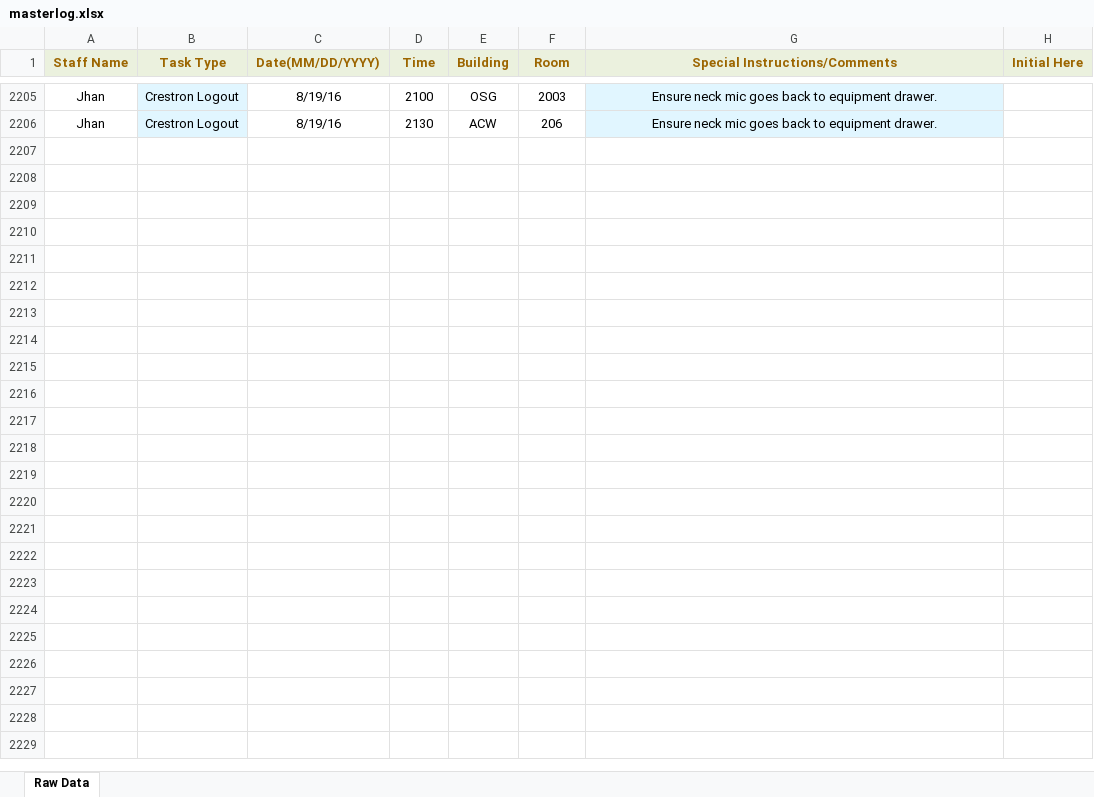
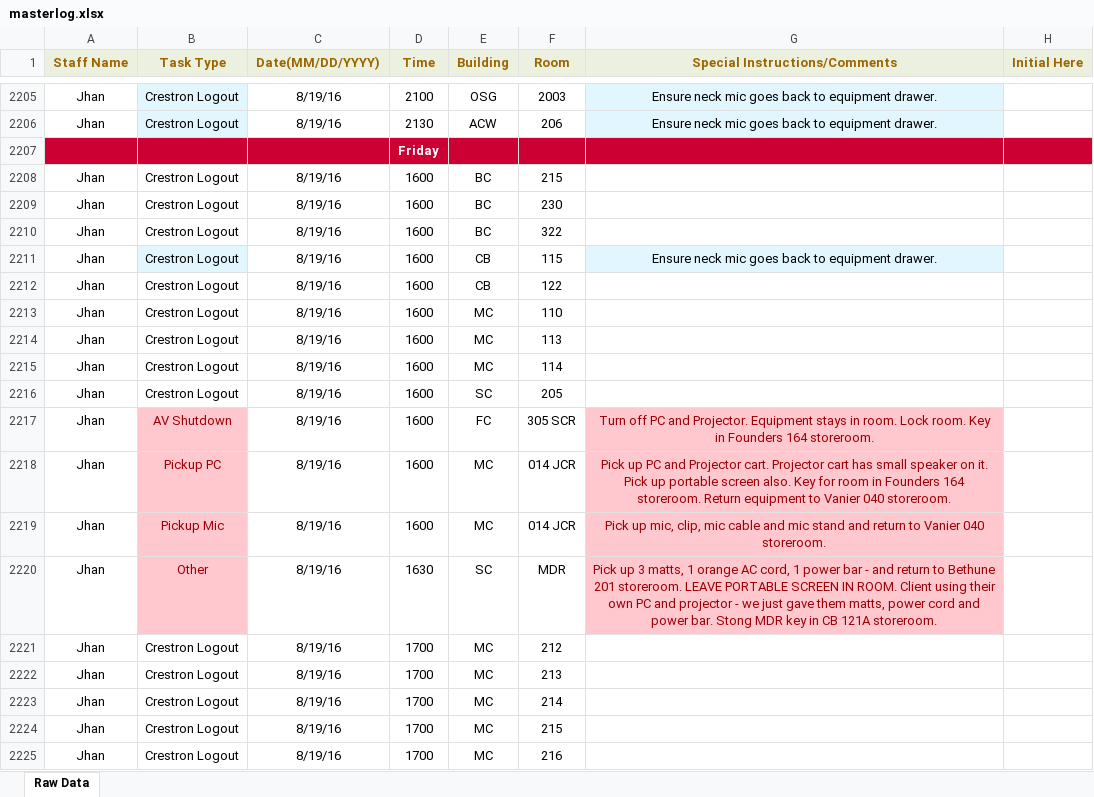
Before and after one commit to jhanperera/ClassOpsLogCreator, an Excel workbook: CLASSOPS/masterlog.xlsx, sheet Raw Data, drawn as a sheet; only a part is shown, gaps mark what is left out; values as stored, in another font and other column widths than the file's, no borders; the diff covers the shown part only; the diff names each change by its address in the sheet, - before the commit and + after, or states it on an @@ line.

```diff
--- a/CLASSOPS/masterlog.xlsx (sheet Raw Data)
+++ b/CLASSOPS/masterlog.xlsx (sheet Raw Data)
+row 2207:  |  |  | Friday
+row 2208: Jhan | Crestron Logout | 8/19/16 | 1600 | BC | 215
+row 2209: Jhan | Crestron Logout | 8/19/16 | 1600 | BC | 230
+row 2210: Jhan | Crestron Logout | 8/19/16 | 1600 | BC | 322
+row 2211: Jhan | Crestron Logout | 8/19/16 | 1600 | CB | 115 | Ensure neck mic goes back to equipment drawer.
+row 2212: Jhan | Crestron Logout | 8/19/16 | 1600 | CB | 122
+row 2213: Jhan | Crestron Logout | 8/19/16 | 1600 | MC | 110
+row 2214: Jhan | Crestron Logout | 8/19/16 | 1600 | MC | 113
+row 2215: Jhan | Crestron Logout | 8/19/16 | 1600 | MC | 114
+row 2216: Jhan | Crestron Logout | 8/19/16 | 1600 | SC | 205
+row 2217: Jhan | AV Shutdown | 8/19/16 | 1600 | FC | 305 SCR | Turn off PC and Projector. Equipment stays in room. Lock room. Key in Founders 164 storeroom.
+row 2218: Jhan | Pickup PC | 8/19/16 | 1600 | MC | 014 JCR | Pick up PC and Projector cart. Projector cart has small speaker on it. Pick up portable screen also. Key for room in Founders 164 storeroom. Return equipment to Vanier 040 storeroom.
+row 2219: Jhan | Pickup Mic | 8/19/16 | 1600 | MC | 014 JCR | Pick up mic, clip, mic cable and mic stand and return to Vanier 040 storeroom.
+row 2220: Jhan | Other | 8/19/16 | 1630 | SC | MDR | Pick up 3 matts, 1 orange AC cord, 1 power bar - and return to Bethune 201 storeroom. LEAVE PORTABLE SCREEN IN ROOM. Client using their own PC and projector - we just gave them matts, power cord and power bar. Stong MDR key in CB 121A storeroom.
+row 2221: Jhan | Crestron Logout | 8/19/16 | 1700 | MC | 212
+row 2222: Jhan | Crestron Logout | 8/19/16 | 1700 | MC | 213
+row 2223: Jhan | Crestron Logout | 8/19/16 | 1700 | MC | 214
+row 2224: Jhan | Crestron Logout | 8/19/16 | 1700 | MC | 215
+row 2225: Jhan | Crestron Logout | 8/19/16 | 1700 | MC | 216
```
Also changed, not shown: 104 added rows elsewhere in this sheet, PW/masterlog.xlsx, 5 other files.
